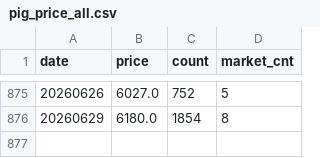
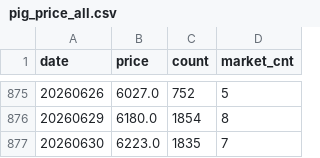
Before and after one commit to seonghwanjhee-ux/pig-price, a CSV file: pig_price_all.csv, drawn as a sheet; only a part is shown, gaps mark what is left out.

```diff
--- a/pig_price_all.csv
+++ b/pig_price_all.csv
@@ -876 +876,2 @@
 20260629,6180.0,1854,8
+20260630,6223.0,1835,7
```
